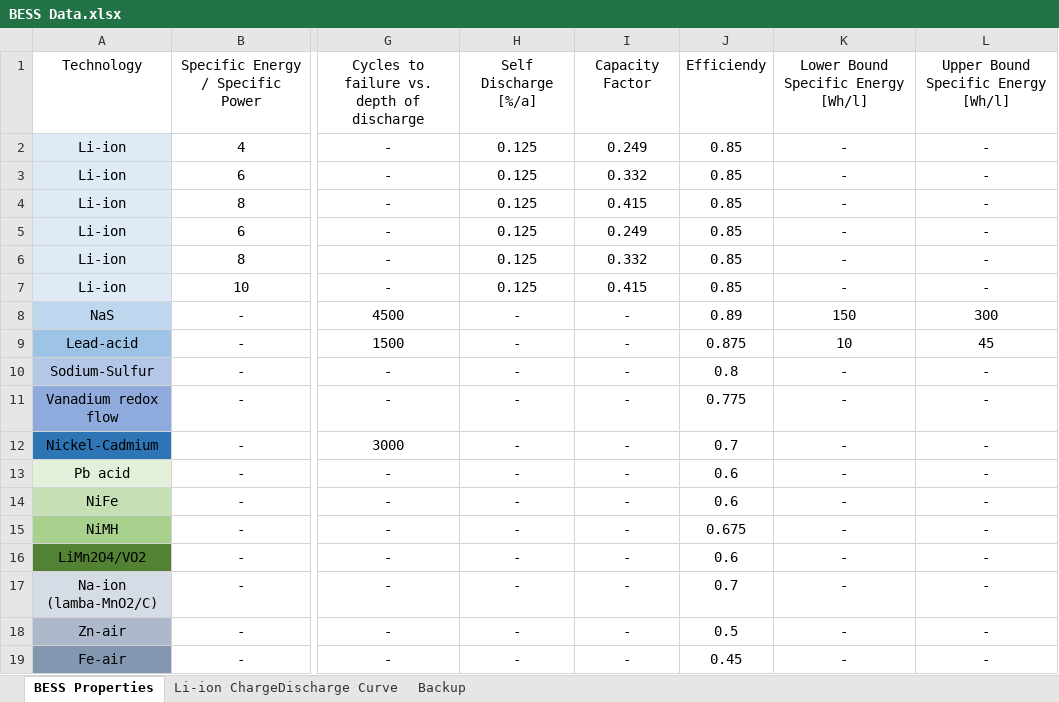
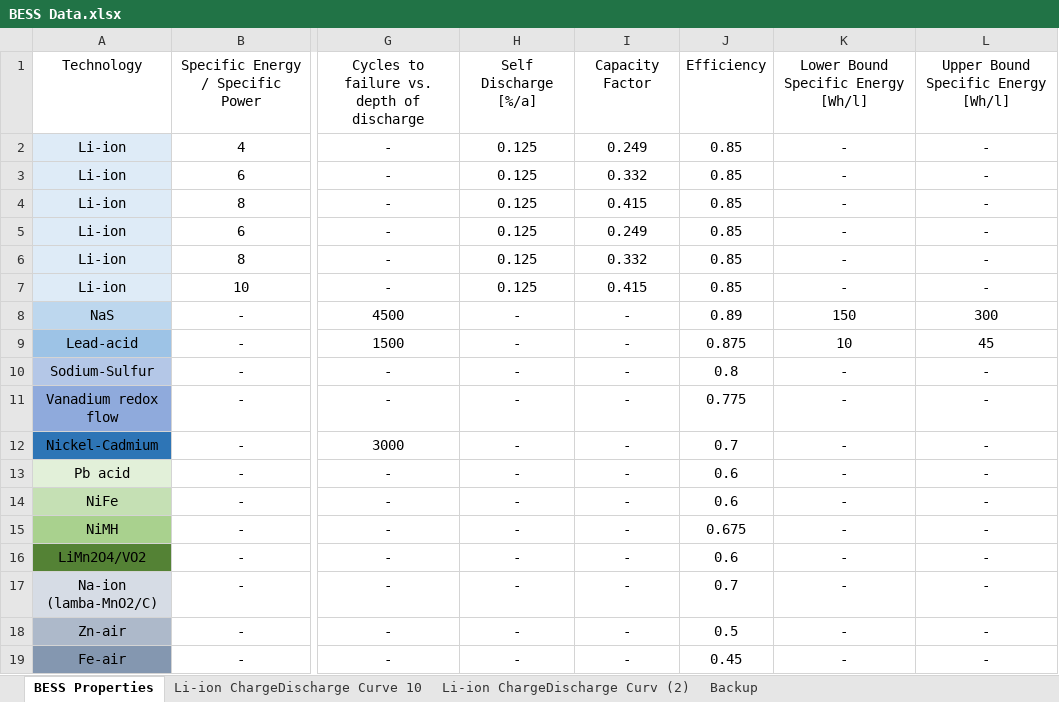
Before and after one commit to LorenzoGiannuzzo/BESS-Optimization, an Excel workbook: BESS Data.xlsx, sheet BESS Properties, drawn as a sheet; only a part is shown, gaps mark what is left out; values as stored, in another font and other column widths than the file's, no borders; the diff names each change by its address in the sheet, - before the commit and + after, or states it on an @@ line.

```diff
--- a/BESS Data.xlsx (sheet BESS Properties)
+++ b/BESS Data.xlsx (sheet BESS Properties)
-sheet tab: Li-ion ChargeDischarge Curve
+sheet tab: Li-ion ChargeDischarge Curve 10
+sheet tab: Li-ion ChargeDischarge Curv (2)
-J1: Efficiendy
+J1: Efficiency
```
Also changed, not shown: sheet Li-ion ChargeDischarge Curve 10, charts or pictures, PUN.xlsx, 5 other files.
